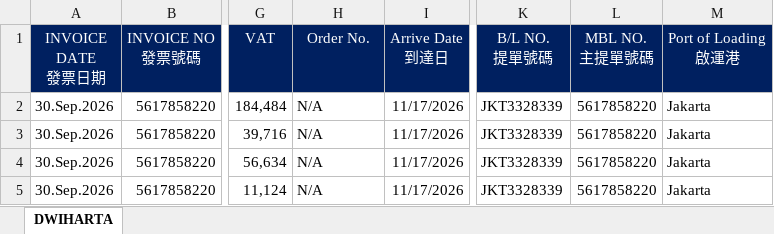
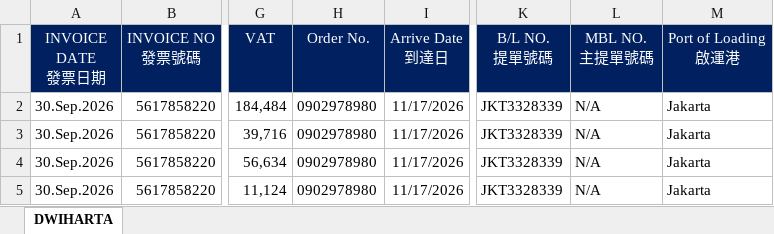
Before and after one commit to JeffreyHuhu/invoice_excel_mapping, an Excel workbook: test_samples/MAERSK/sample2_ref.xlsx, sheet DWIHARTA, drawn as a sheet; only a part is shown, gaps mark what is left out; values as stored, in another font and other column widths than the file's, no borders; the diff names each change by its address in the sheet, - before the commit and + after, or states it on an @@ line.

```diff
--- a/test_samples/MAERSK/sample2_ref.xlsx (sheet DWIHARTA)
+++ b/test_samples/MAERSK/sample2_ref.xlsx (sheet DWIHARTA)
-H2:H5 (Order No.): N/A
+H2:H5 (Order No.): 0902978980
-L2:L5 (MBL NO. 主提單號碼): 5617858220
+L2:L5 (MBL NO. 主提單號碼): N/A
```
Also changed, not shown: test_samples/MAERSK/sample1_ref.xlsx, 3 other files.
